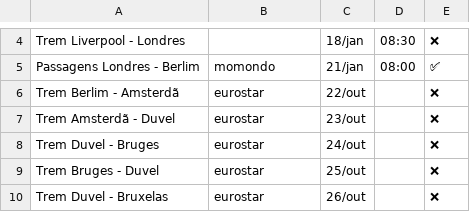
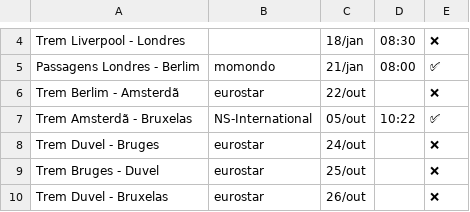
Before and after one commit to dodopontocom/odroid-contas, a CSV file: texts/trip_checklist.csv, drawn as a sheet; only a part is shown, gaps mark what is left out; removed rows and columns are numbered as before the commit, all else as after; the diff names each change by its address in the sheet, - before the commit and + after, or states it on an @@ line.

```diff
--- a/texts/trip_checklist.csv
+++ b/texts/trip_checklist.csv
-row 7: Trem Amsterdã - Duvel | eurostar | 23/out |  | ❌
+row 7: Trem Amsterdã - Bruxelas | NS-International | 05/out | 10:22 | ✅
```
Also changed, not shown: 4 other files.
